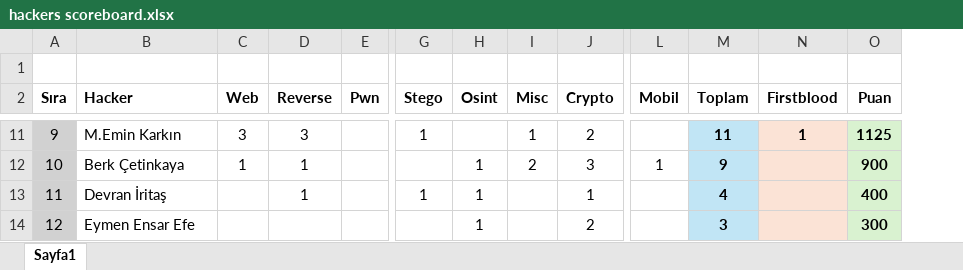
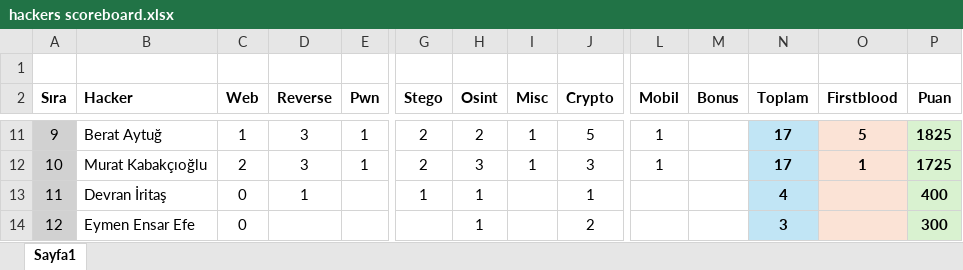
Before and after one commit to cihangungor/pitoctf, an Excel workbook: hackers scoreboard.xlsx, sheet Sayfa1, drawn as a sheet; only a part is shown, gaps mark what is left out; values as stored, in another font and other column widths than the file's, no borders; addresses are those after the commit; the diff covers the shown part only; the diff names each change by its address in the sheet, - before the commit and + after, or states it on an @@ line.

```diff
--- a/hackers scoreboard.xlsx (sheet Sayfa1)
+++ b/hackers scoreboard.xlsx (sheet Sayfa1)
+column M (Bonus), empty
-B11 (Hacker): M.Emin Karkın
+B11 (Hacker): Berat Aytuğ
-C11 (Web): 3
+C11 (Web): 1
-E11:E12 (Pwn): (empty)
+E11:E12 (Pwn): 1
-G11 (Stego): 1
+G11 (Stego): 2
-H11 (Osint): (empty)
+H11 (Osint): 2
-J11 (Crypto): 2
+J11 (Crypto): 5
-L11 (Mobil): (empty)
+L11 (Mobil): 1
-N11 (Toplam): 11
+N11 (Toplam): 17
-O11 (Firstblood): 1
+O11 (Firstblood): 5
-P11 (Puan): 1125
+P11 (Puan): 1825
-B12 (Hacker): Berk Çetinkaya
+B12 (Hacker): Murat Kabakçıoğlu
-C12 (Web): 1
+C12 (Web): 2
-D12 (Reverse): 1
+D12 (Reverse): 3
-G12 (Stego): (empty)
+G12 (Stego): 2
-H12 (Osint): 1
+H12 (Osint): 3
-I12 (Misc): 2
+I12 (Misc): 1
-N12 (Toplam): 9
+N12 (Toplam): 17
-O12 (Firstblood): (empty)
+O12 (Firstblood): 1
-P12 (Puan): 900
+P12 (Puan): 1725
-C13:C14 (Web): (empty)
+C13:C14 (Web): 0
```
Also changed, not shown: 93 edited cells elsewhere in this sheet, formulas that keep their value.
